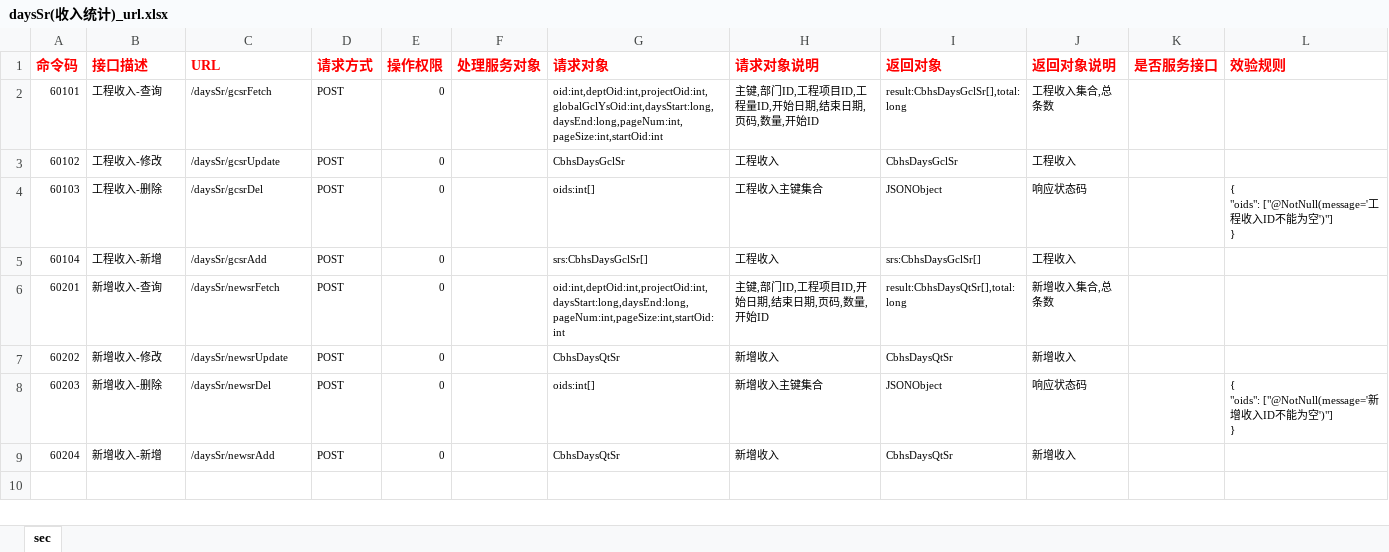
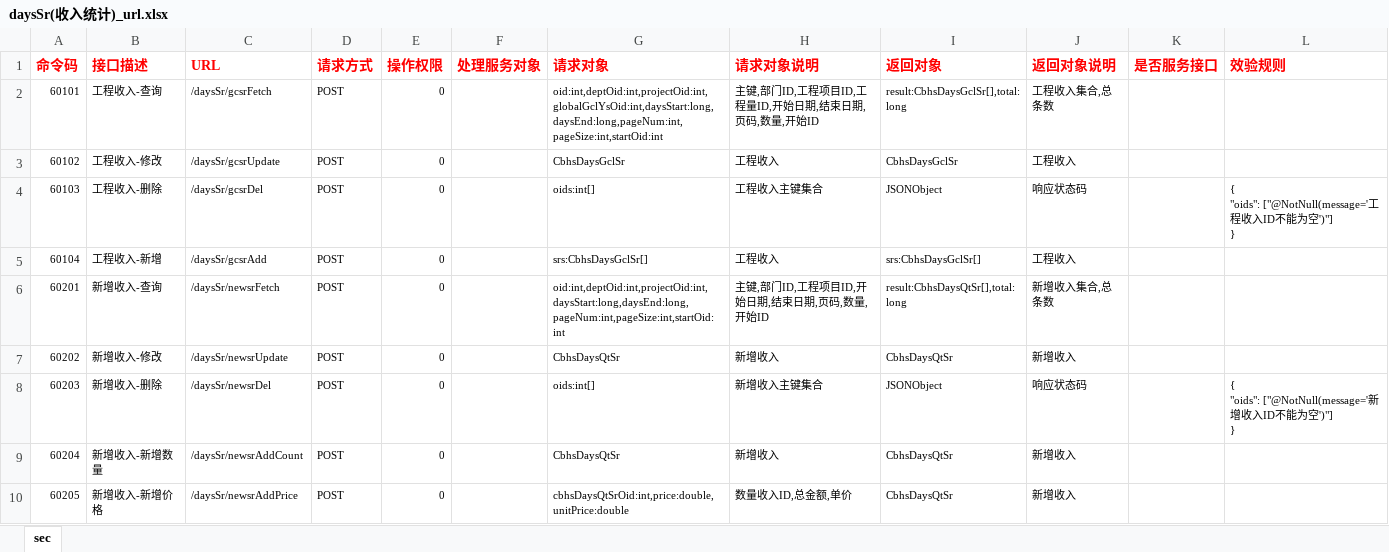
Before and after one commit to zaizhuzhu123/cbhs, an Excel workbook: server/excel/url/daysSr(收入统计)_url.xlsx, sheet sec, drawn as a sheet; values as stored, in another font and other column widths than the file's, no borders; the diff names each change by its address in the sheet, - before the commit and + after, or states it on an @@ line.

```diff
--- a/server/excel/url/daysSr(收入统计)_url.xlsx (sheet sec)
+++ b/server/excel/url/daysSr(收入统计)_url.xlsx (sheet sec)
-B9 (接口描述): 新增收入-新增
+B9 (接口描述): 新增收入-新增数量
-C9 (URL): /daysSr/newsrAdd
+C9 (URL): /daysSr/newsrAddCount
+row 10: 60205 | 新增收入-新增价格 | /daysSr/newsrAddPrice | POST | 0 |  | cbhsDaysQtSrOid:int,price:double,unitPrice:double | 数量收入ID,总金额,单价 | CbhsDaysQtSr | 新增收入
```
Also changed, not shown: server/excel/daysSr(每日收入)_Proto.xlsx, server/excel/url/daysCb(每日成本)_url.xlsx, 26 other files.
